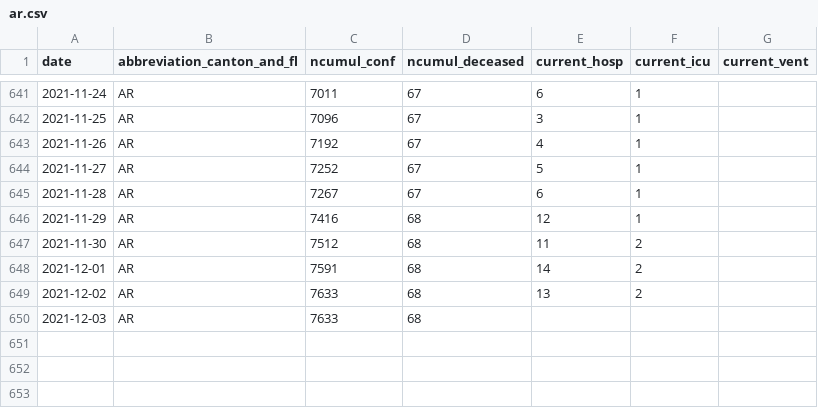
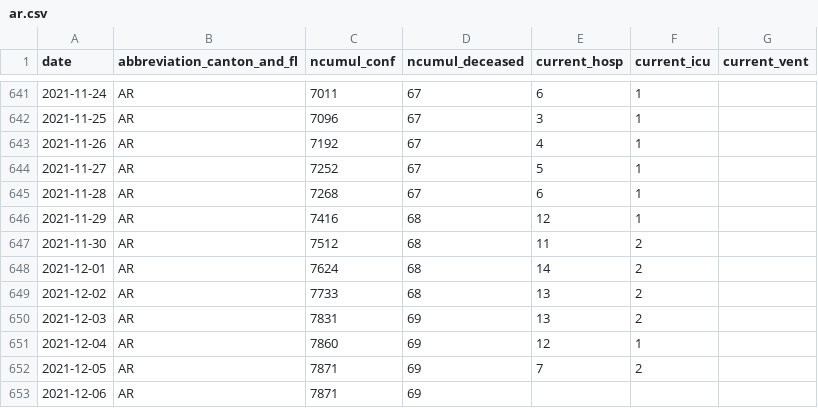
Before and after one commit to rsalzer/COVID_19_BAG, a CSV file: data/ar.csv, drawn as a sheet; only a part is shown, gaps mark what is left out.

```diff
--- a/data/ar.csv
+++ b/data/ar.csv
@@ -644,7 +644,10 @@ date,abbreviation_canton_and_fl,ncumul_conf,ncumul_deceased,current_hosp,current
 2021-11-27,AR,7252,67,5,1,
-2021-11-28,AR,7267,67,6,1,
+2021-11-28,AR,7268,67,6,1,
 2021-11-29,AR,7416,68,12,1,
 2021-11-30,AR,7512,68,11,2,
-2021-12-01,AR,7591,68,14,2,
-2021-12-02,AR,7633,68,13,2,
-2021-12-03,AR,7633,68,,,
+2021-12-01,AR,7624,68,14,2,
+2021-12-02,AR,7733,68,13,2,
+2021-12-03,AR,7831,69,13,2,
+2021-12-04,AR,7860,69,12,1,
+2021-12-05,AR,7871,69,7,2,
+2021-12-06,AR,7871,69,,,
```
Also changed, not shown: data/allagesdetails.csv, data/casesPerCanton.csv, 7 other files.
